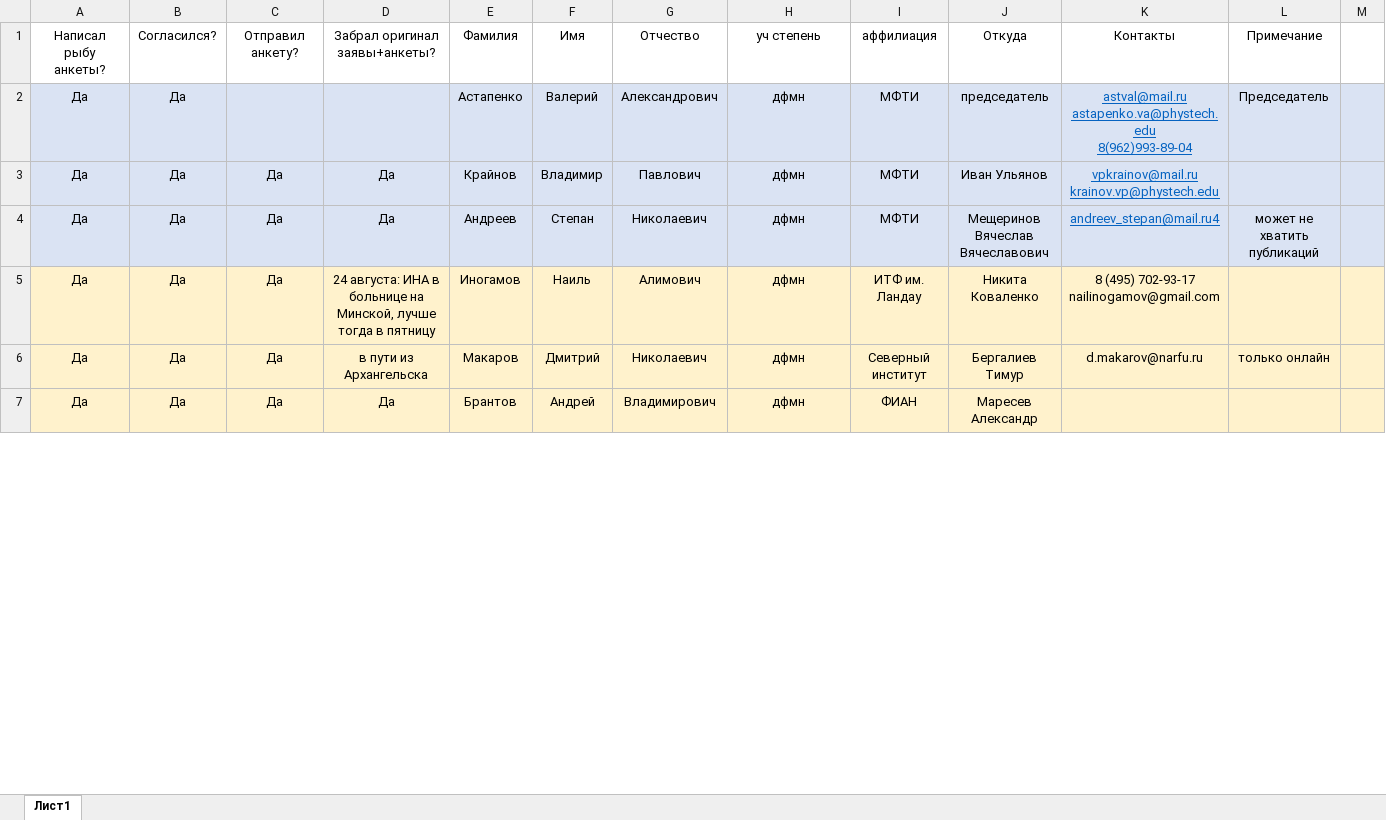
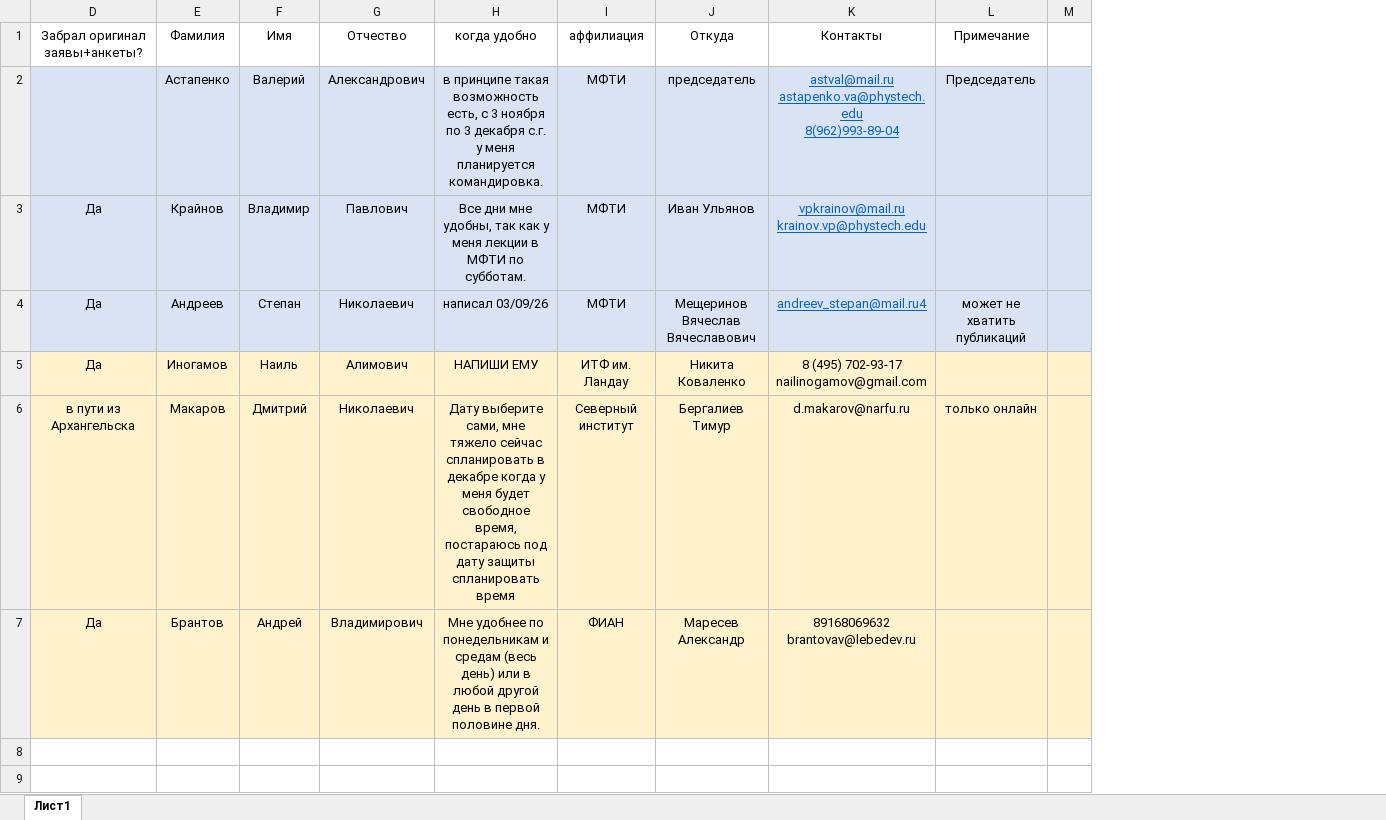
Before and after one commit to 3dsoundfromtagan/Russian-Phd-LaTeX-Dissertation-Template, an Excel workbook: burocracy/diss_council.xlsx, sheet Лист1, drawn as a sheet; only a part is shown; values as stored, in another font and other column widths than the file's, no borders; removed rows and columns are numbered as before the commit, all else as after; rows hold the shown columns only; ↵ is a line break in a cell; the diff covers the shown part only; the diff names each change by its address in the sheet, - before the commit and + after, or states it on an @@ line.

```diff
--- a/burocracy/diss_council.xlsx (sheet Лист1)
+++ b/burocracy/diss_council.xlsx (sheet Лист1)
@@ column A hidden, rows 1-7: Написал рыбу анкеты? | Да | Да | Да | Да | Да | Да @@
@@ column B hidden, rows 1-7: Согласился? | Да | Да | Да | Да | Да | Да @@
@@ column C hidden, rows 1-7: Отправил анкету? |  | Да | Да | Да | Да | Да @@
-H1: уч степень
+H1: когда удобно
-H2: дфмн
+H2: в принципе такая возможность есть, с 3 ноября по 3 декабря с.г. у меня планируется командировка.
-H3: дфмн
+H3: Все дни мне удобны, так как у меня лекции в МФТИ по субботам.
-H4: дфмн
+H4: написал 03/09/26
-D5: 24 августа: ИНА в больнице на Минской, лучше тогда в пятницу
+D5: Да
-H5: дфмн
+H5: НАПИШИ ЕМУ
-H6: дфмн
+H6: Дату выберите сами, мне тяжело сейчас спланировать в декабре когда у меня будет свободное время, постараюсь под дату защиты спланировать время
-H7: дфмн
+H7: Мне удобнее по понедельникам и средам (весь день) или в любой другой день в первой половине дня.
-K7: (empty)
+K7: 89168069632 ↵ brantovav@lebedev.ru
+row 8: (empty)
+row 9: (empty)
```
Also changed, not shown: 1 added row and 8 edited cells elsewhere in this sheet, 7 other files.
